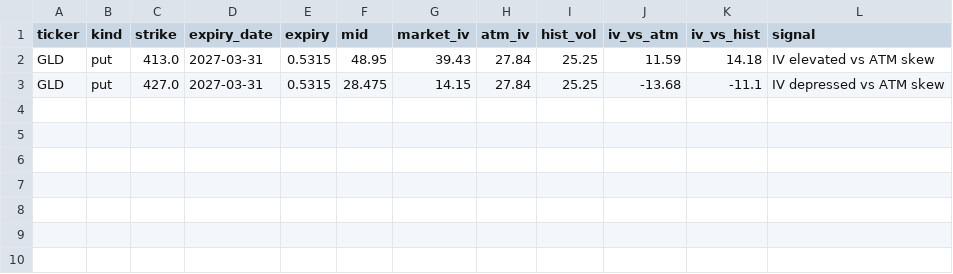
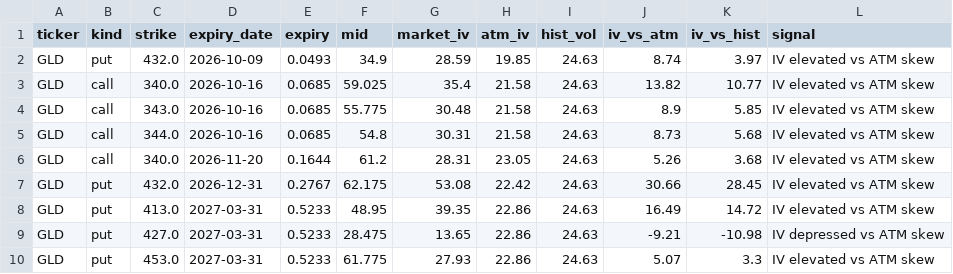
Before and after one commit to jaamesm/options-pricer, a CSV file: data/gld_signals.csv, drawn as a sheet.

```diff
--- a/data/gld_signals.csv
+++ b/data/gld_signals.csv
@@ -1,3 +1,10 @@
 ticker,kind,strike,expiry_date,expiry,mid,market_iv,atm_iv,hist_vol,iv_vs_atm,iv_vs_hist,signal
-GLD,put,413.0,2027-03-31,0.5315,48.95,39.43,27.84,25.25,11.59,14.18,IV elevated vs ATM skew
-GLD,put,427.0,2027-03-31,0.5315,28.475,14.15,27.84,25.25,-13.68,-11.1,IV depressed vs ATM skew
+GLD,put,432.0,2026-10-09,0.0493,34.9,28.59,19.85,24.63,8.74,3.97,IV elevated vs ATM skew
+GLD,call,340.0,2026-10-16,0.0685,59.025,35.4,21.58,24.63,13.82,10.77,IV elevated vs ATM skew
+GLD,call,343.0,2026-10-16,0.0685,55.775,30.48,21.58,24.63,8.9,5.85,IV elevated vs ATM skew
+GLD,call,344.0,2026-10-16,0.0685,54.8,30.31,21.58,24.63,8.73,5.68,IV elevated vs ATM skew
+GLD,call,340.0,2026-11-20,0.1644,61.2,28.31,23.05,24.63,5.26,3.68,IV elevated vs ATM skew
+GLD,put,432.0,2026-12-31,0.2767,62.175,53.08,22.42,24.63,30.66,28.45,IV elevated vs ATM skew
+GLD,put,413.0,2027-03-31,0.5233,48.95,39.35,22.86,24.63,16.49,14.72,IV elevated vs ATM skew
+GLD,put,427.0,2027-03-31,0.5233,28.475,13.65,22.86,24.63,-9.21,-10.98,IV depressed vs ATM skew
+GLD,put,453.0,2027-03-31,0.5233,61.775,27.93,22.86,24.63,5.07,3.3,IV elevated vs ATM skew
```
Also changed, not shown: data/skew_history.csv, 14 other files.
